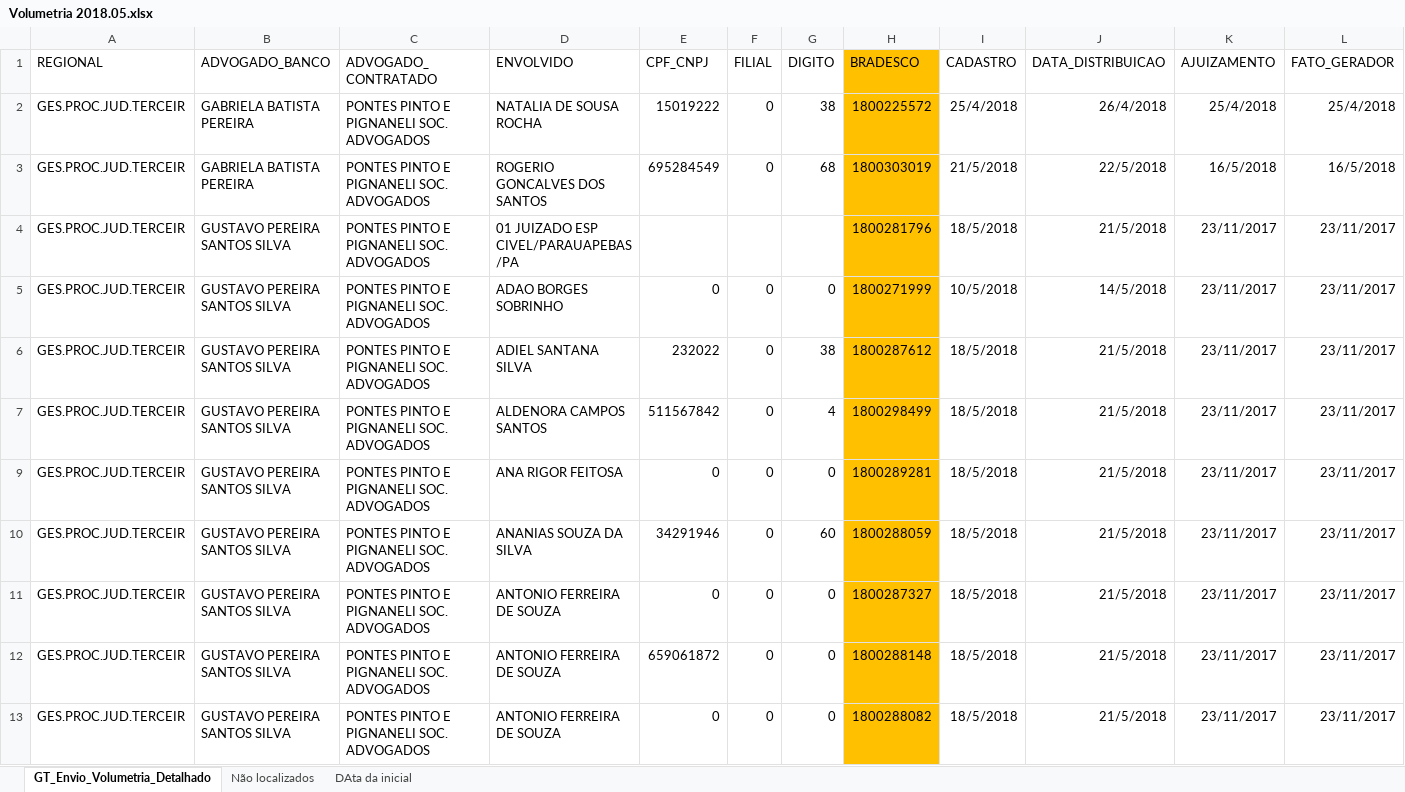
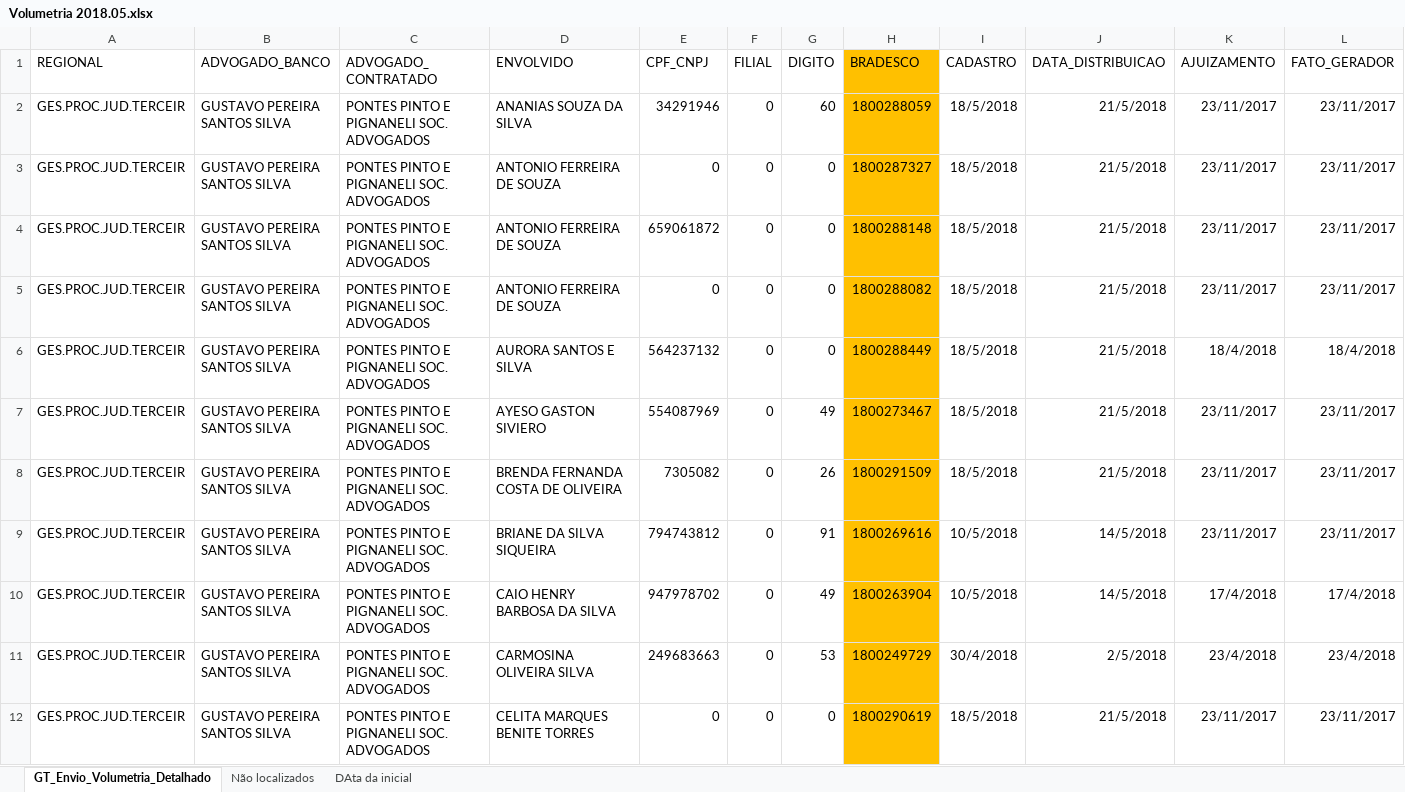
Before and after one commit to 2maykealex/dplaw_Robot, an Excel workbook: volumetrias/Volumetria 2018.05.xlsx, sheet GT_Envio_Volumetria_Detalhado, drawn as a sheet; only a part is shown; the shorter side is filled out with more unchanged rows; values as stored, in another font and other column widths than the file's, no borders; rows hold the shown columns only; the diff names each change by its address in the sheet, - before the commit and + after, or states it on an @@ line.

```diff
--- a/volumetrias/Volumetria 2018.05.xlsx (sheet GT_Envio_Volumetria_Detalhado)
+++ b/volumetrias/Volumetria 2018.05.xlsx (sheet GT_Envio_Volumetria_Detalhado)
-row 2: GES.PROC.JUD.TERCEIR | GABRIELA BATISTA PEREIRA | PONTES PINTO E PIGNANELI SOC. ADVOGADOS | NATALIA DE SOUSA ROCHA | 15019222 | 0 | 38 | 1800225572 | 25/4/2018 | 26/4/2018 | 25/4/2018 | 25/4/2018
-row 3: GES.PROC.JUD.TERCEIR | GABRIELA BATISTA PEREIRA | PONTES PINTO E PIGNANELI SOC. ADVOGADOS | ROGERIO GONCALVES DOS SANTOS | 695284549 | 0 | 68 | 1800303019 | 21/5/2018 | 22/5/2018 | 16/5/2018 | 16/5/2018
-row 4: GES.PROC.JUD.TERCEIR | GUSTAVO PEREIRA SANTOS SILVA | PONTES PINTO E PIGNANELI SOC. ADVOGADOS | 01 JUIZADO ESP CIVEL/PARAUAPEBAS/PA |  |  |  | 1800281796 | 18/5/2018 | 21/5/2018 | 23/11/2017 | 23/11/2017
-row 5: GES.PROC.JUD.TERCEIR | GUSTAVO PEREIRA SANTOS SILVA | PONTES PINTO E PIGNANELI SOC. ADVOGADOS | ADAO BORGES SOBRINHO | 0 | 0 | 0 | 1800271999 | 10/5/2018 | 14/5/2018 | 23/11/2017 | 23/11/2017
-row 6: GES.PROC.JUD.TERCEIR | GUSTAVO PEREIRA SANTOS SILVA | PONTES PINTO E PIGNANELI SOC. ADVOGADOS | ADIEL SANTANA SILVA | 232022 | 0 | 38 | 1800287612 | 18/5/2018 | 21/5/2018 | 23/11/2017 | 23/11/2017
-row 7: GES.PROC.JUD.TERCEIR | GUSTAVO PEREIRA SANTOS SILVA | PONTES PINTO E PIGNANELI SOC. ADVOGADOS | ALDENORA CAMPOS SANTOS | 511567842 | 0 | 4 | 1800298499 | 18/5/2018 | 21/5/2018 | 23/11/2017 | 23/11/2017
-row 9: GES.PROC.JUD.TERCEIR | GUSTAVO PEREIRA SANTOS SILVA | PONTES PINTO E PIGNANELI SOC. ADVOGADOS | ANA RIGOR FEITOSA | 0 | 0 | 0 | 1800289281 | 18/5/2018 | 21/5/2018 | 23/11/2017 | 23/11/2017
```
Also changed, not shown: hidden cells, volumetrias/Volumetria 2018.05 - Copia.xlsx, 1 other file.
